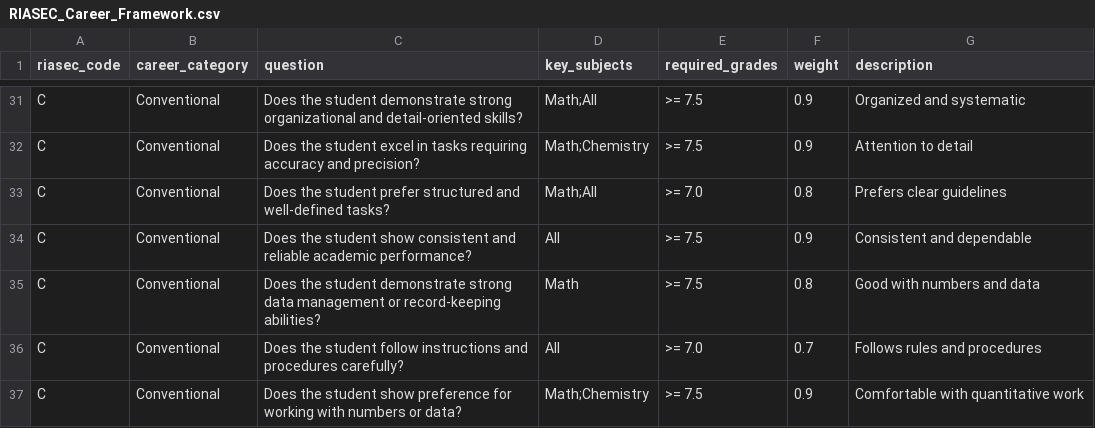
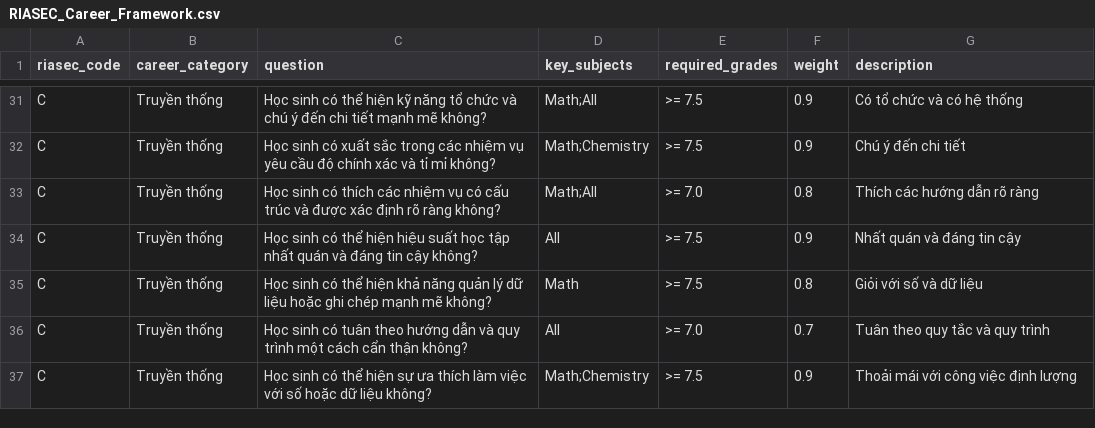
Before and after one commit to Trox824/huongNghiepNCKHKT, a CSV file: asset/RIASEC_Career_Framework.csv, drawn as a sheet; only a part is shown, gaps mark what is left out; the diff covers the shown part only; the diff names each change by its address in the sheet, - before the commit and + after, or states it on an @@ line.

```diff
--- a/asset/RIASEC_Career_Framework.csv
+++ b/asset/RIASEC_Career_Framework.csv
-B31:B37 (career_category): Conventional
+B31:B37 (career_category): Truyền thống
-C31 (question): Does the student demonstrate strong organizational and detail-oriented skills?
+C31 (question): Học sinh có thể hiện kỹ năng tổ chức và chú ý đến chi tiết mạnh mẽ không?
-G31 (description): Organized and systematic
+G31 (description): Có tổ chức và có hệ thống
-C32 (question): Does the student excel in tasks requiring accuracy and precision?
+C32 (question): Học sinh có xuất sắc trong các nhiệm vụ yêu cầu độ chính xác và tỉ mỉ không?
-G32 (description): Attention to detail
+G32 (description): Chú ý đến chi tiết
-C33 (question): Does the student prefer structured and well-defined tasks?
+C33 (question): Học sinh có thích các nhiệm vụ có cấu trúc và được xác định rõ ràng không?
-G33 (description): Prefers clear guidelines
+G33 (description): Thích các hướng dẫn rõ ràng
-C34 (question): Does the student show consistent and reliable academic performance?
+C34 (question): Học sinh có thể hiện hiệu suất học tập nhất quán và đáng tin cậy không?
-G34 (description): Consistent and dependable
+G34 (description): Nhất quán và đáng tin cậy
-C35 (question): Does the student demonstrate strong data management or record-keeping abilities?
+C35 (question): Học sinh có thể hiện khả năng quản lý dữ liệu hoặc ghi chép mạnh mẽ không?
-G35 (description): Good with numbers and data
+G35 (description): Giỏi với số và dữ liệu
-C36 (question): Does the student follow instructions and procedures carefully?
+C36 (question): Học sinh có tuân theo hướng dẫn và quy trình một cách cẩn thận không?
-G36 (description): Follows rules and procedures
+G36 (description): Tuân theo quy tắc và quy trình
-C37 (question): Does the student show preference for working with numbers or data?
+C37 (question): Học sinh có thể hiện sự ưa thích làm việc với số hoặc dữ liệu không?
-G37 (description): Comfortable with quantitative work
+G37 (description): Thoải mái với công việc định lượng
```
Also changed, not shown: 87 edited cells elsewhere in this file, 1 other file.
